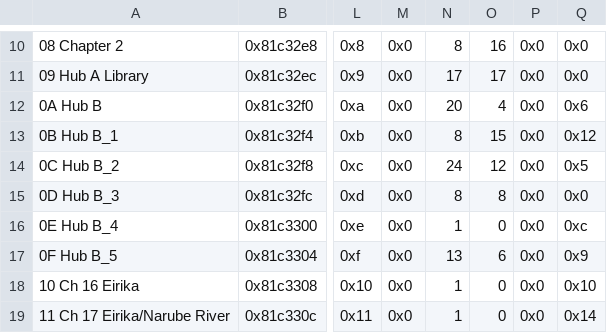
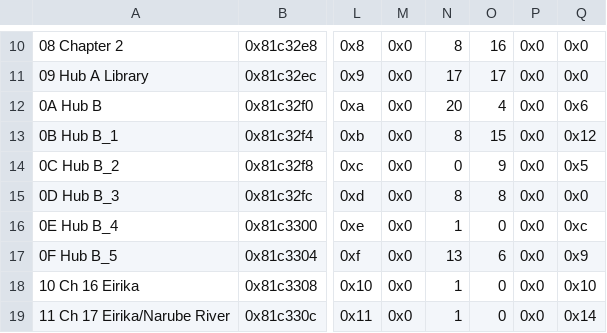
Before and after one commit to sme23/SkillSystem_FE8, a CSV file: Tables/NightmareModules/ChapterData/ChapterData.csv, drawn as a sheet; only a part is shown, gaps mark what is left out; the diff names each change by its address in the sheet, - before the commit and + after, or states it on an @@ line.

```diff
--- a/Tables/NightmareModules/ChapterData/ChapterData.csv
+++ b/Tables/NightmareModules/ChapterData/ChapterData.csv
-N14: 24
+N14: 0
-O14: 12
+O14: 9
```
Also changed, not shown: Tables/NightmareModules/CharactersClasses/CharacterTable.csv, Tables/NightmareModules/Items/ItemTable.csv, 11 other files.
